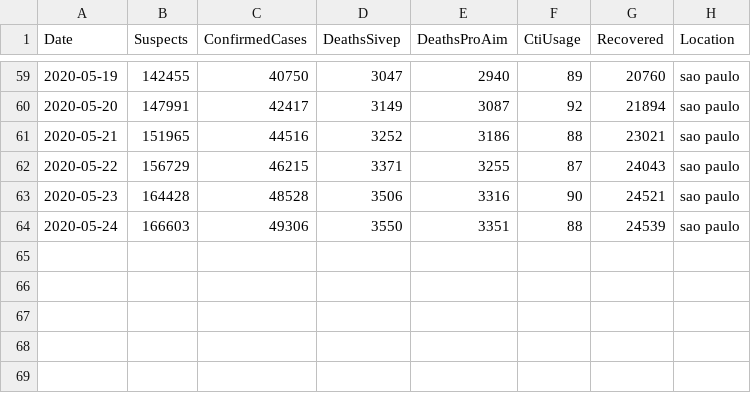
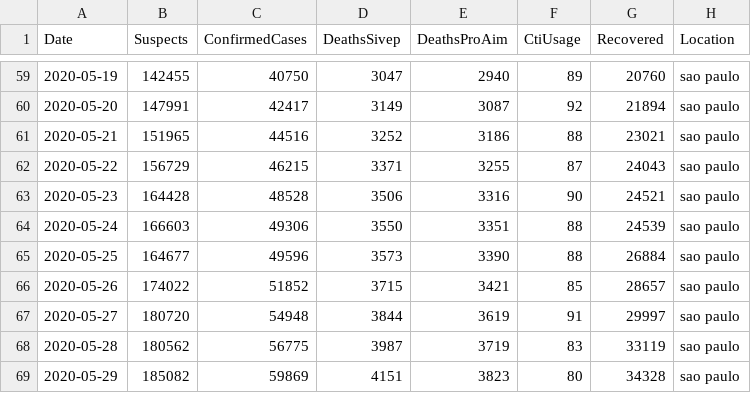
Before and after one commit to rsaat/covid19sp, a CSV file: data/covidsp.csv, drawn as a sheet; only a part is shown, gaps mark what is left out.

```diff
--- a/data/covidsp.csv
+++ b/data/covidsp.csv
@@ -64 +64,6 @@ Date,Suspects,ConfirmedCases,DeathsSivep,DeathsProAim,CtiUsage,Recovered,Locatio
 2020-05-24,166603,49306,3550,3351,88,24539,sao paulo
+2020-05-25,164677,49596,3573,3390,88,26884,sao paulo
+2020-05-26,174022,51852,3715,3421,85,28657,sao paulo
+2020-05-27,180720,54948,3844,3619,91,29997,sao paulo
+2020-05-28,180562,56775,3987,3719,83,33119,sao paulo
+2020-05-29,185082,59869,4151,3823,80,34328,sao paulo
```
Also changed, not shown: 7 other files.
